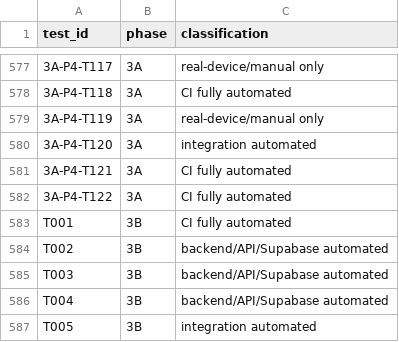
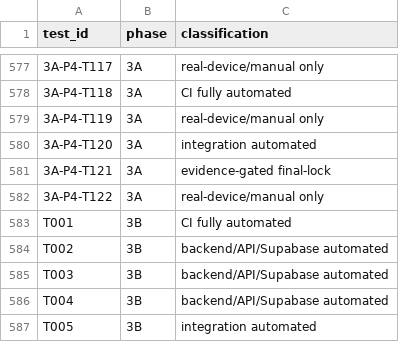
Before and after one commit to jantabol/JANTA-BOL-Website, a CSV file: ci/phase3-regression/classification.csv, drawn as a sheet; only a part is shown, gaps mark what is left out.

Commit message:
Protect final-lock and device-only P4 tests

```diff
--- a/ci/phase3-regression/classification.csv
+++ b/ci/phase3-regression/classification.csv
@@ -580,4 +580,4 @@ test_id,phase,classification
 3A-P4-T120,3A,integration automated
-3A-P4-T121,3A,CI fully automated
-3A-P4-T122,3A,CI fully automated
+3A-P4-T121,3A,evidence-gated final-lock
+3A-P4-T122,3A,real-device/manual only
 T001,3B,CI fully automated
```
